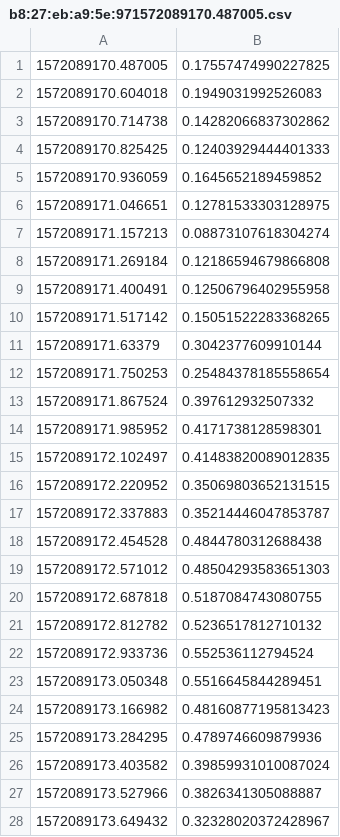
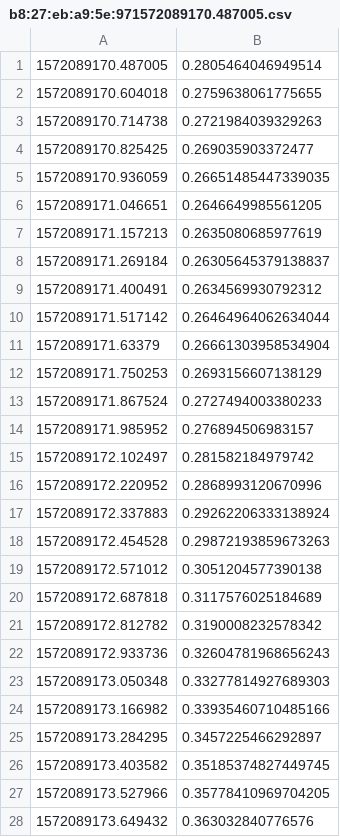
Before and after one commit to jphacks/TK_1913, a CSV file: server/normalized_data/b8:27:eb:a9:5e:971572089170.487005.csv, drawn as a sheet; only a part is shown; the diff covers the shown part only.

```diff
--- a/server/normalized_data/b8:27:eb:a9:5e:971572089170.487005.csv
+++ b/server/normalized_data/b8:27:eb:a9:5e:971572089170.487005.csv
@@ -1,28 +1,28 @@
-1572089170.487005,0.17557474990227825
-1572089170.604018,0.1949031992526083
-1572089170.714738,0.14282066837302862
-1572089170.825425,0.12403929444401333
-1572089170.936059,0.1645652189459852
-1572089171.046651,0.12781533303128975
-1572089171.157213,0.08873107618304274
-1572089171.269184,0.12186594679866808
-1572089171.400491,0.12506796402955958
-1572089171.517142,0.15051522283368265
-1572089171.63379,0.3042377609910144
-1572089171.750253,0.25484378185558654
-1572089171.867524,0.397612932507332
-1572089171.985952,0.4171738128598301
-1572089172.102497,0.41483820089012835
-1572089172.220952,0.35069803652131515
-1572089172.337883,0.35214446047853787
-1572089172.454528,0.4844780312688438
-1572089172.571012,0.48504293583651303
-1572089172.687818,0.5187084743080755
-1572089172.812782,0.5236517812710132
-1572089172.933736,0.552536112794524
-1572089173.050348,0.5516645844289451
-1572089173.166982,0.48160877195813423
-1572089173.284295,0.4789746609879936
-1572089173.403582,0.39859931010087024
-1572089173.527966,0.3826341305088887
-1572089173.649432,0.32328020372428967
+1572089170.487005,0.2805464046949514
+1572089170.604018,0.2759638061775655
+1572089170.714738,0.2721984039329263
+1572089170.825425,0.269035903372477
+1572089170.936059,0.26651485447339035
+1572089171.046651,0.2646649985561205
+1572089171.157213,0.2635080685977619
+1572089171.269184,0.26305645379138837
+1572089171.400491,0.2634569930792312
+1572089171.517142,0.26464964062634044
+1572089171.63379,0.26661303958534904
+1572089171.750253,0.2693156607138129
+1572089171.867524,0.2727494003380233
+1572089171.985952,0.276894506983157
+1572089172.102497,0.281582184979742
+1572089172.220952,0.2868993120670996
+1572089172.337883,0.29262206333138924
+1572089172.454528,0.29872193859673263
+1572089172.571012,0.3051204577390138
+1572089172.687818,0.3117576025184689
+1572089172.812782,0.3190008232578342
+1572089172.933736,0.32604781968656243
+1572089173.050348,0.33277814927689303
+1572089173.166982,0.33935460710485166
+1572089173.284295,0.3457225466292897
+1572089173.403582,0.35185374827449745
+1572089173.527966,0.35778410969704205
+1572089173.649432,0.363032840776576
```
Also changed, not shown: 8 edited cells elsewhere in this file, server/normalized_data/b8:27:eb:a9:5e:971572087628.513101.csv, 3 other files.
